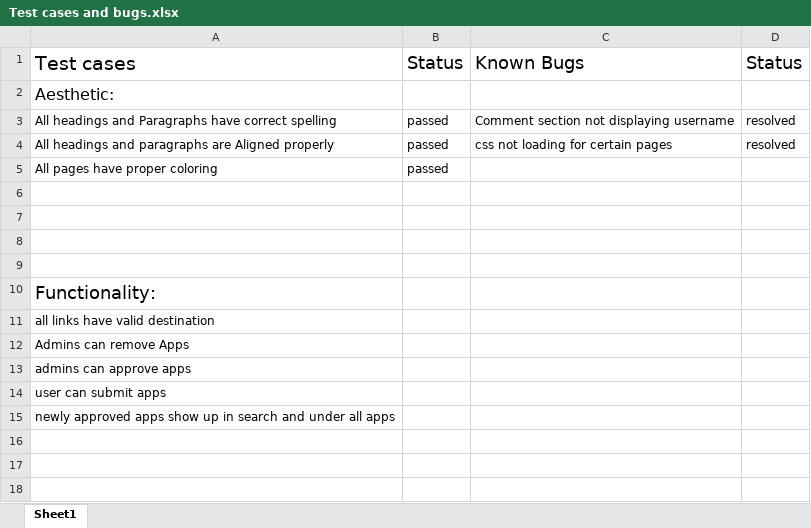
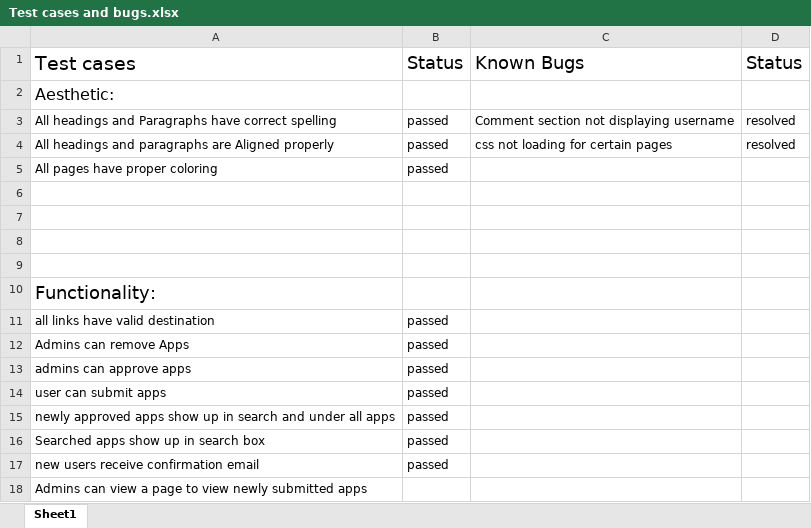
Before and after one commit to CSE201Group6B/AppAggregator, an Excel workbook: Test cases and bugs.xlsx, sheet Sheet1, drawn as a sheet; values as stored, in another font and other column widths than the file's, no borders; the diff names each change by its address in the sheet, - before the commit and + after, or states it on an @@ line.

Commit message:
Added more test cases

```diff
--- a/Test cases and bugs.xlsx (sheet Sheet1)
+++ b/Test cases and bugs.xlsx (sheet Sheet1)
-B11:B15: (empty)
+B11:B15: passed
+row 16: Searched apps show up in search box | passed
+row 17: new users receive confirmation email | passed
+row 18: Admins can view a page to view newly submitted apps
```
